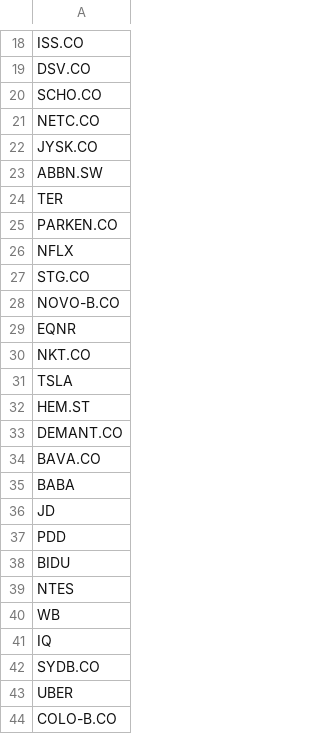
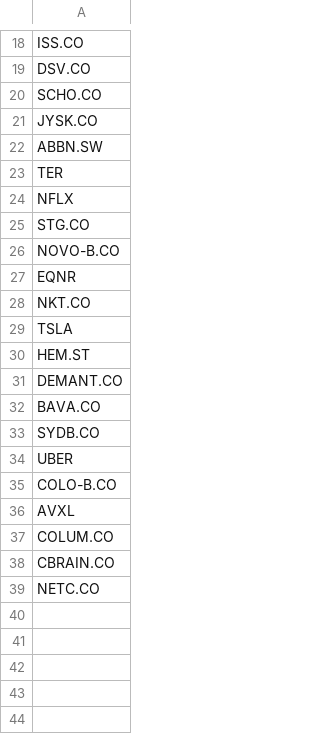
Before and after one commit to P1N60/stock_predictor, a CSV file: data/simple_tickers.csv, drawn as a sheet; only a part is shown, gaps mark what is left out.

Commit message:
ran screener on simple

```diff
--- a/data/simple_tickers.csv
+++ b/data/simple_tickers.csv
@@ -20,3 +20,2 @@ DSV.CO
 SCHO.CO
-NETC.CO
 JYSK.CO
@@ -24,3 +23,2 @@ ABBN.SW
 TER
-PARKEN.CO
 NFLX
@@ -34,9 +32,2 @@ DEMANT.CO
 BAVA.CO
-BABA
-JD
-PDD
-BIDU
-NTES
-WB
-IQ
 SYDB.CO
@@ -44 +35,5 @@ UBER
 COLO-B.CO
+AVXL
+COLUM.CO
+CBRAIN.CO
+NETC.CO
```
Also changed, not shown: 2 other files.
